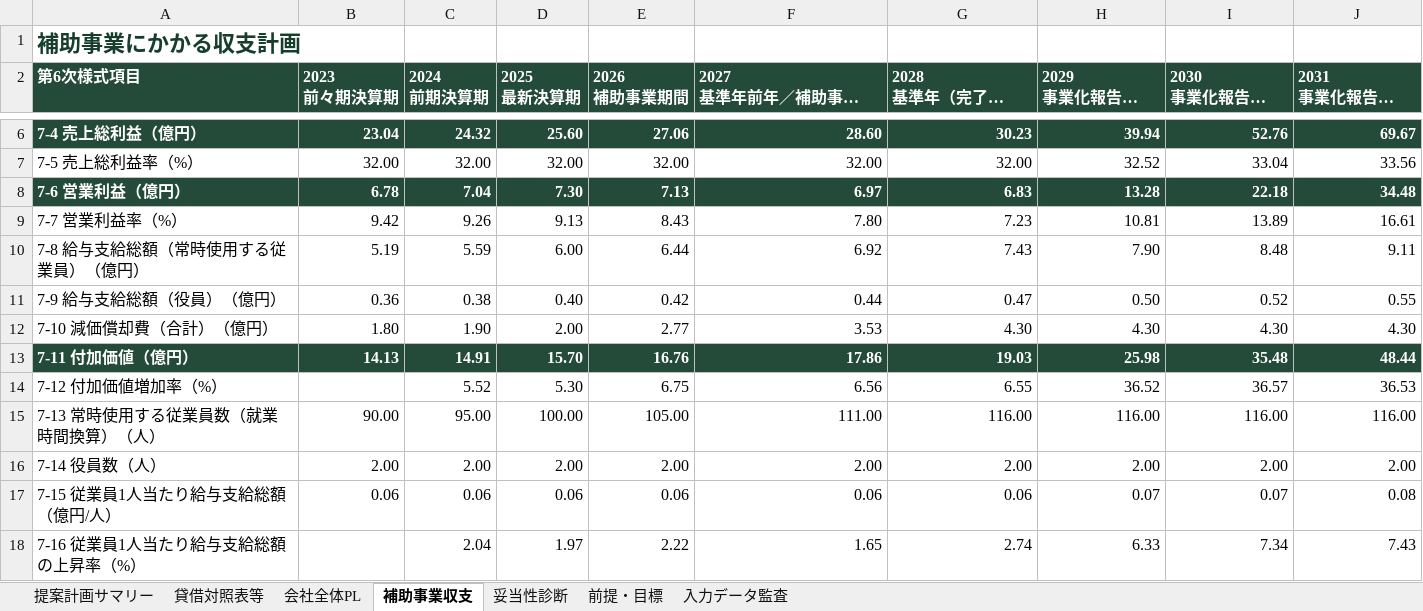
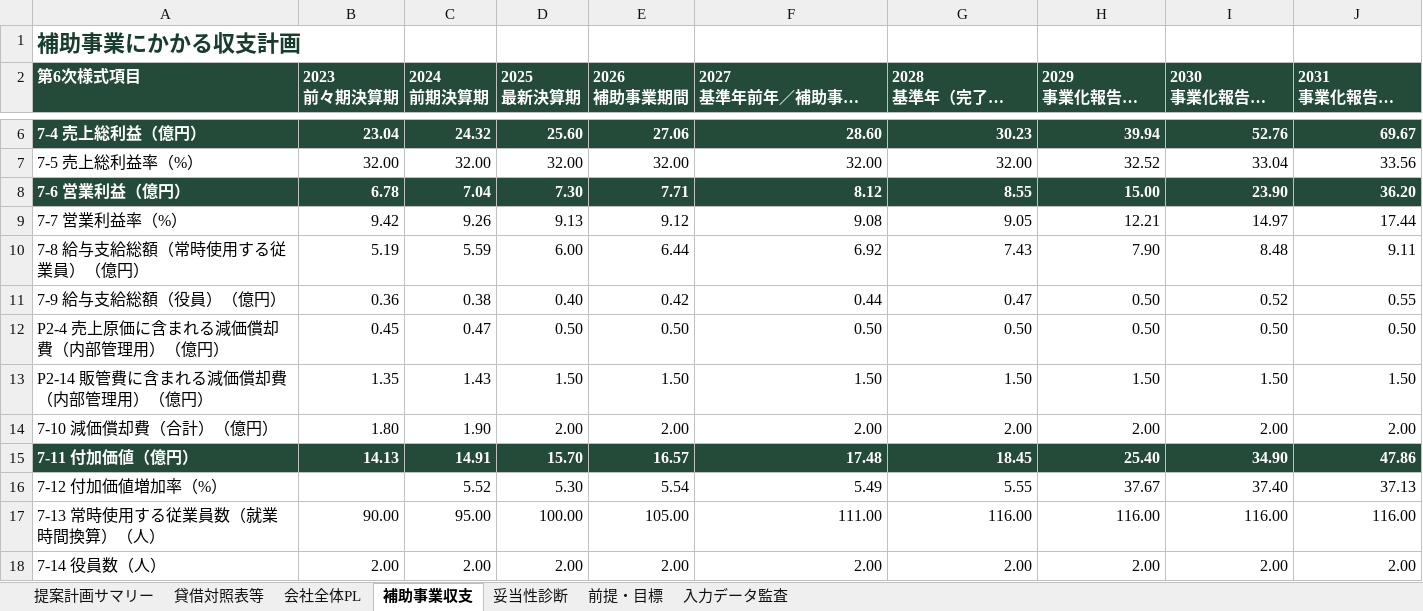
Before and after one commit to tyaso777/japan-subsidy-data, an Excel workbook: 補助金/大規模成長投資補助金/planning_model/examples/成長投資計画_提案計画サンプル_複数目標未達.xlsx, sheet 補助事業収支, drawn as a sheet; only a part is shown, gaps mark what is left out; the shorter side is filled out with more unchanged rows; long unchanged cells end in …; values as stored, in another font and other column widths than the file's, no borders; addresses are those after the commit; the diff covers the shown part only; the diff names each change by its address in the sheet, - before the commit and + after, or states it on an @@ line.

```diff
--- a/補助金/大規模成長投資補助金/planning_model/examples/成長投資計画_提案計画サンプル_複数目標未達.xlsx (sheet 補助事業収支)
+++ b/補助金/大規模成長投資補助金/planning_model/examples/成長投資計画_提案計画サンプル_複数目標未達.xlsx (sheet 補助事業収支)
-E8 (2026 補助事業期間): 7.13
+E8 (2026 補助事業期間): 7.71
-F8 (2027 基準年前年／補助事業期間): 6.97
+F8 (2027 基準年前年／補助事業期間): 8.12
-G8 (2028 基準年（完了年度）): 6.83
+G8 (2028 基準年（完了年度）): 8.55
-H8 (2029 事業化報告1年目): 13.28
+H8 (2029 事業化報告1年目): 15.00
-I8 (2030 事業化報告2年目): 22.18
+I8 (2030 事業化報告2年目): 23.90
-J8 (2031 事業化報告3年目): 34.48
+J8 (2031 事業化報告3年目): 36.20
-E9 (2026 補助事業期間): 8.43
+E9 (2026 補助事業期間): 9.12
-F9 (2027 基準年前年／補助事業期間): 7.80
+F9 (2027 基準年前年／補助事業期間): 9.08
-G9 (2028 基準年（完了年度）): 7.23
+G9 (2028 基準年（完了年度）): 9.05
-H9 (2029 事業化報告1年目): 10.81
+H9 (2029 事業化報告1年目): 12.21
-I9 (2030 事業化報告2年目): 13.89
+I9 (2030 事業化報告2年目): 14.97
-J9 (2031 事業化報告3年目): 16.61
+J9 (2031 事業化報告3年目): 17.44
+row 12: P2-4 売上原価に含まれる減価償却費（内部管理用）（億円） | 0.45 | 0.47 | 0.50 | 0.50 | 0.50 | 0.50 | 0.50 | 0.50 | 0.50
+row 13: P2-14 販管費に含まれる減価償却費（内部管理用）（億円） | 1.35 | 1.43 | 1.50 | 1.50 | 1.50 | 1.50 | 1.50 | 1.50 | 1.50
-E14 (2026 補助事業期間): 2.77
+E14 (2026 補助事業期間): 2.00
-F14 (2027 基準年前年／補助事業期間): 3.53
+F14 (2027 基準年前年／補助事業期間): 2.00
-G14 (2028 基準年（完了年度）): 4.30
+G14 (2028 基準年（完了年度）): 2.00
-H14 (2029 事業化報告1年目): 4.30
+H14 (2029 事業化報告1年目): 2.00
-I14 (2030 事業化報告2年目): 4.30
+I14 (2030 事業化報告2年目): 2.00
-J14 (2031 事業化報告3年目): 4.30
+J14 (2031 事業化報告3年目): 2.00
-E15 (2026 補助事業期間): 16.76
+E15 (2026 補助事業期間): 16.57
-F15 (2027 基準年前年／補助事業期間): 17.86
+F15 (2027 基準年前年／補助事業期間): 17.48
-G15 (2028 基準年（完了年度）): 19.03
+G15 (2028 基準年（完了年度）): 18.45
-H15 (2029 事業化報告1年目): 25.98
+H15 (2029 事業化報告1年目): 25.40
-I15 (2030 事業化報告2年目): 35.48
+I15 (2030 事業化報告2年目): 34.90
-J15 (2031 事業化報告3年目): 48.44
+J15 (2031 事業化報告3年目): 47.86
-E16 (2026 補助事業期間): 6.75
+E16 (2026 補助事業期間): 5.54
-F16 (2027 基準年前年／補助事業期間): 6.56
+F16 (2027 基準年前年／補助事業期間): 5.49
-G16 (2028 基準年（完了年度）): 6.55
+G16 (2028 基準年（完了年度）): 5.55
-H16 (2029 事業化報告1年目): 36.52
+H16 (2029 事業化報告1年目): 37.67
-I16 (2030 事業化報告2年目): 36.57
+I16 (2030 事業化報告2年目): 37.40
-J16 (2031 事業化報告3年目): 36.53
+J16 (2031 事業化報告3年目): 37.13
```
Also changed, not shown: 2 edited cells elsewhere in this sheet, sheet 会社全体PL, sheet 妥当性診断, sheet 入力データ監査, sheet 前提・目標, sheet 提案計画サマリー, 補助金/大規模成長投資補助金/planning_model/examples/成長投資計画_提案計画サンプル.xlsx, 補助金/大規模成長投資補助金/planning_model/examples/成長投資計画_提案計画サンプル_一部目標未達.xlsx, 14 other files.
